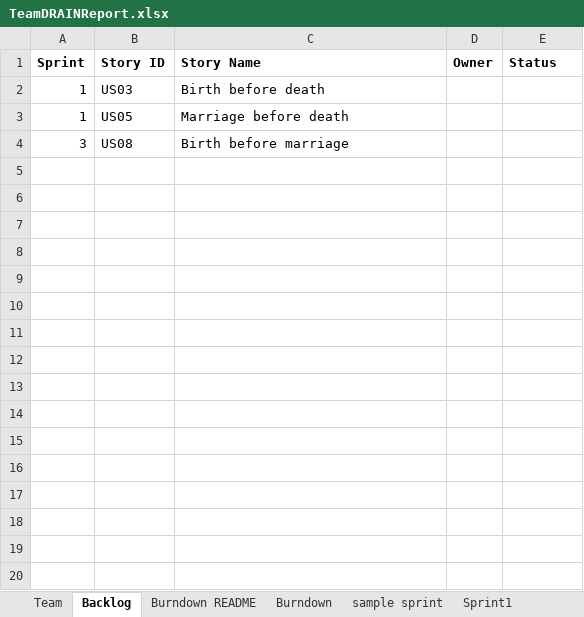
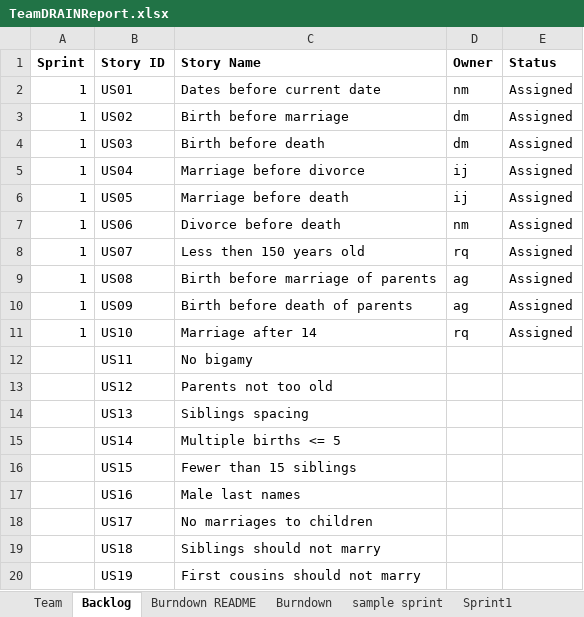
Before and after one commit to miahnaseem/SSW555_DRAIN, an Excel workbook: TeamDRAINReport.xlsx, sheet Backlog, drawn as a sheet; only a part is shown; values as stored, in another font and other column widths than the file's, no borders; addresses are those after the commit; the diff covers the shown part only; the diff names each change by its address in the sheet, - before the commit and + after, or states it on an @@ line.

Commit message:
Updated Sprint 1 again

```diff
--- a/TeamDRAINReport.xlsx (sheet Backlog)
+++ b/TeamDRAINReport.xlsx (sheet Backlog)
+row 2: 1 | US01 | Dates before current date | nm | Assigned
+row 3: 1 | US02 | Birth before marriage | dm | Assigned
-D4 (Owner): (empty)
+D4 (Owner): dm
-E4 (Status): (empty)
+E4 (Status): Assigned
+row 5: 1 | US04 | Marriage before divorce | ij | Assigned
-D6 (Owner): (empty)
+D6 (Owner): ij
-E6 (Status): (empty)
+E6 (Status): Assigned
+row 7: 1 | US06 | Divorce before death | nm | Assigned
+row 8: 1 | US07 | Less then 150 years old | rq | Assigned
-A9 (Sprint): 3
+A9 (Sprint): 1
-C9 (Story Name): Birth before marriage
+C9 (Story Name): Birth before marriage of parents
-D9 (Owner): (empty)
+D9 (Owner): ag
-E9 (Status): (empty)
+E9 (Status): Assigned
+row 10: 1 | US09 | Birth before death of parents | ag | Assigned
+row 11: 1 | US10 | Marriage after 14 | rq | Assigned
+row 12:  | US11 | No bigamy
+row 13:  | US12 | Parents not too old
+row 14:  | US13 | Siblings spacing
+row 15:  | US14 | Multiple births <= 5
+row 16:  | US15 | Fewer than 15 siblings
+row 17:  | US16 | Male last names
+row 18:  | US17 | No marriages to children
+row 19:  | US18 | Siblings should not marry
+row 20:  | US19 | First cousins should not marry
```
Also changed, not shown: 23 added rows elsewhere in this sheet, sheet Sprint1.
